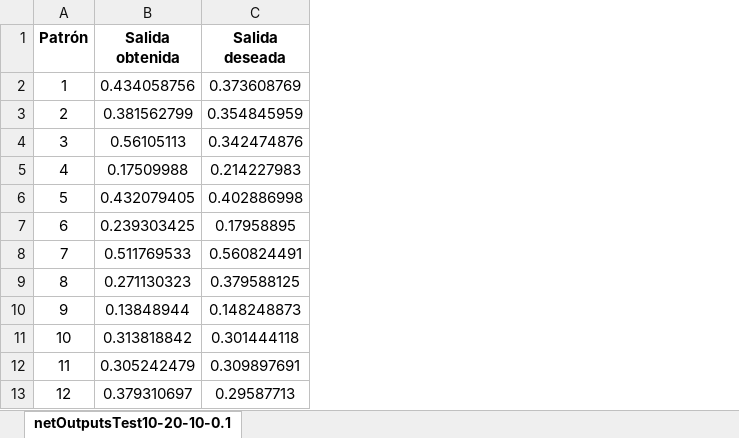
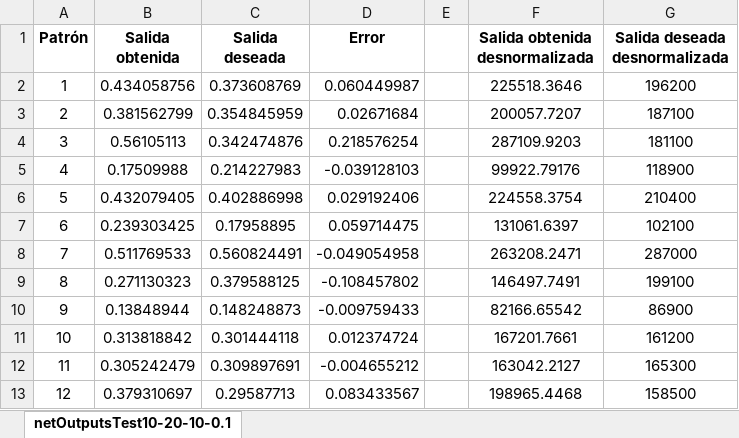
Before and after one commit to caarloscorral/RNA, an Excel workbook: Perceptrón multicapa/Outputs/c(10-20-10)/r=0.1/netOutputsTest10-20-10-0.1.xlsx, sheet netOutputsTest10-20-10-0.1, drawn as a sheet; only a part is shown; values as stored, in another font and other column widths than the file's, no borders; the diff names each change by its address in the sheet, - before the commit and + after, or states it on an @@ line.

```diff
--- a/Perceptrón multicapa/Outputs/c(10-20-10)/r=0.1/netOutputsTest10-20-10-0.1.xlsx (sheet netOutputsTest10-20-10-0.1)
+++ b/Perceptrón multicapa/Outputs/c(10-20-10)/r=0.1/netOutputsTest10-20-10-0.1.xlsx (sheet netOutputsTest10-20-10-0.1)
+column D (Error), rows 2-13: 0.060449987 | 0.02671684 | 0.218576254 | -0.039128103 | 0.029192406 | 0.059714475 | -0.049054958 | -0.108457802 | -0.009759433 | 0.012374724 | -0.004655212 | 0.083433567
+column E, empty
+column F (Salida obtenida desnormalizada), rows 2-13: 225518.3646 | 200057.7207 | 287109.9203 | 99922.79176 | 224558.3754 | 131061.6397 | 263208.2471 | 146497.7491 | 82166.65542 | 167201.7661 | 163042.2127 | 198965.4468
+column G (Salida deseada desnormalizada), rows 2-13: 196200 | 187100 | 181100 | 118900 | 210400 | 102100 | 287000 | 199100 | 86900 | 161200 | 165300 | 158500
```
Also changed, not shown: Perceptrón multicapa/Outputs/Errores.xlsx, 2 other files.
